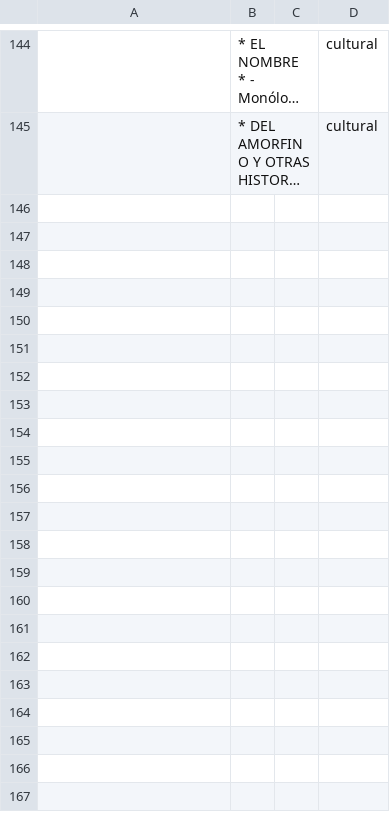
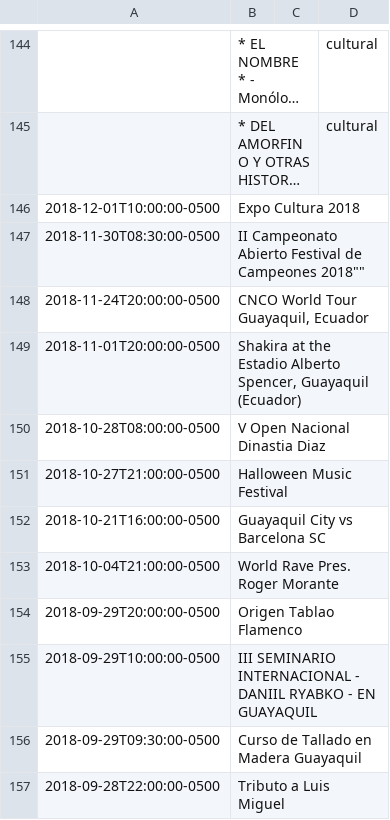
Before and after one commit to gcmurillo/nextEvent_get_data, a CSV file: data.csv, drawn as a sheet; only a part is shown, gaps mark what is left out; long unchanged cells end in …; the diff names each change by its address in the sheet, - before the commit and + after, or states it on an @@ line.

Commit message:
facebook data in json

```diff
--- a/data.csv
+++ b/data.csv
+row 146: 2018-12-01T10:00:00-0500 | Expo Cultura 2018
+row 147: 2018-11-30T08:30:00-0500 | II Campeonato Abierto Festival de Campeones 2018""
+row 148: 2018-11-24T20:00:00-0500 | CNCO World Tour Guayaquil, Ecuador
+row 149: 2018-11-01T20:00:00-0500 | Shakira at the Estadio Alberto Spencer, Guayaquil (Ecuador)
+row 150: 2018-10-28T08:00:00-0500 | V Open Nacional Dinastia Diaz
+row 151: 2018-10-27T21:00:00-0500 | Halloween Music Festival
+row 152: 2018-10-21T16:00:00-0500 | Guayaquil City vs Barcelona SC
+row 153: 2018-10-04T21:00:00-0500 | World Rave Pres. Roger Morante
+row 154: 2018-09-29T20:00:00-0500 | Origen Tablao Flamenco
+row 155: 2018-09-29T10:00:00-0500 | III SEMINARIO INTERNACIONAL - DANIIL RYABKO - EN GUAYAQUIL
+row 156: 2018-09-29T09:30:00-0500 | Curso de Tallado en Madera Guayaquil
+row 157: 2018-09-28T22:00:00-0500 | Tributo a Luis Miguel
```
Also changed, not shown: 4 other files.
